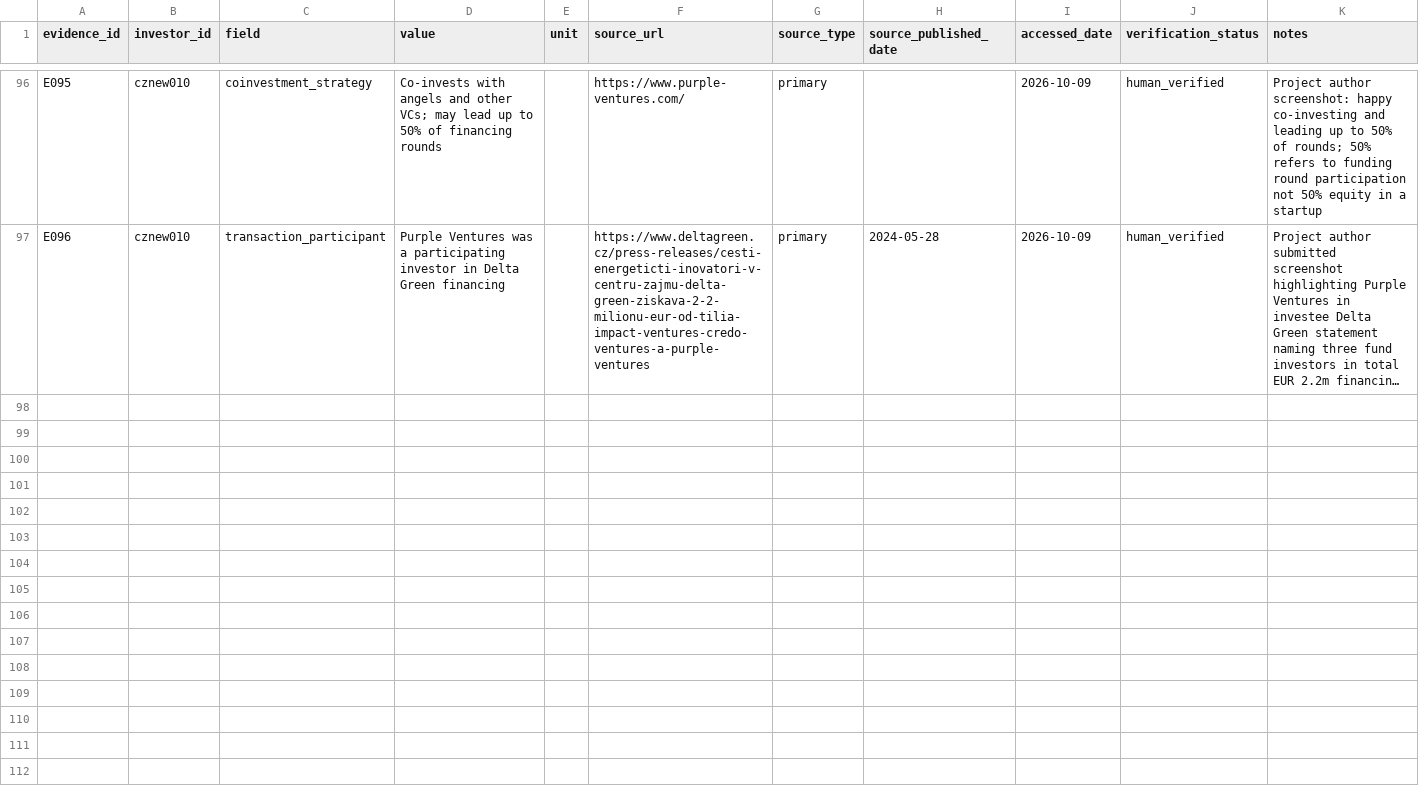
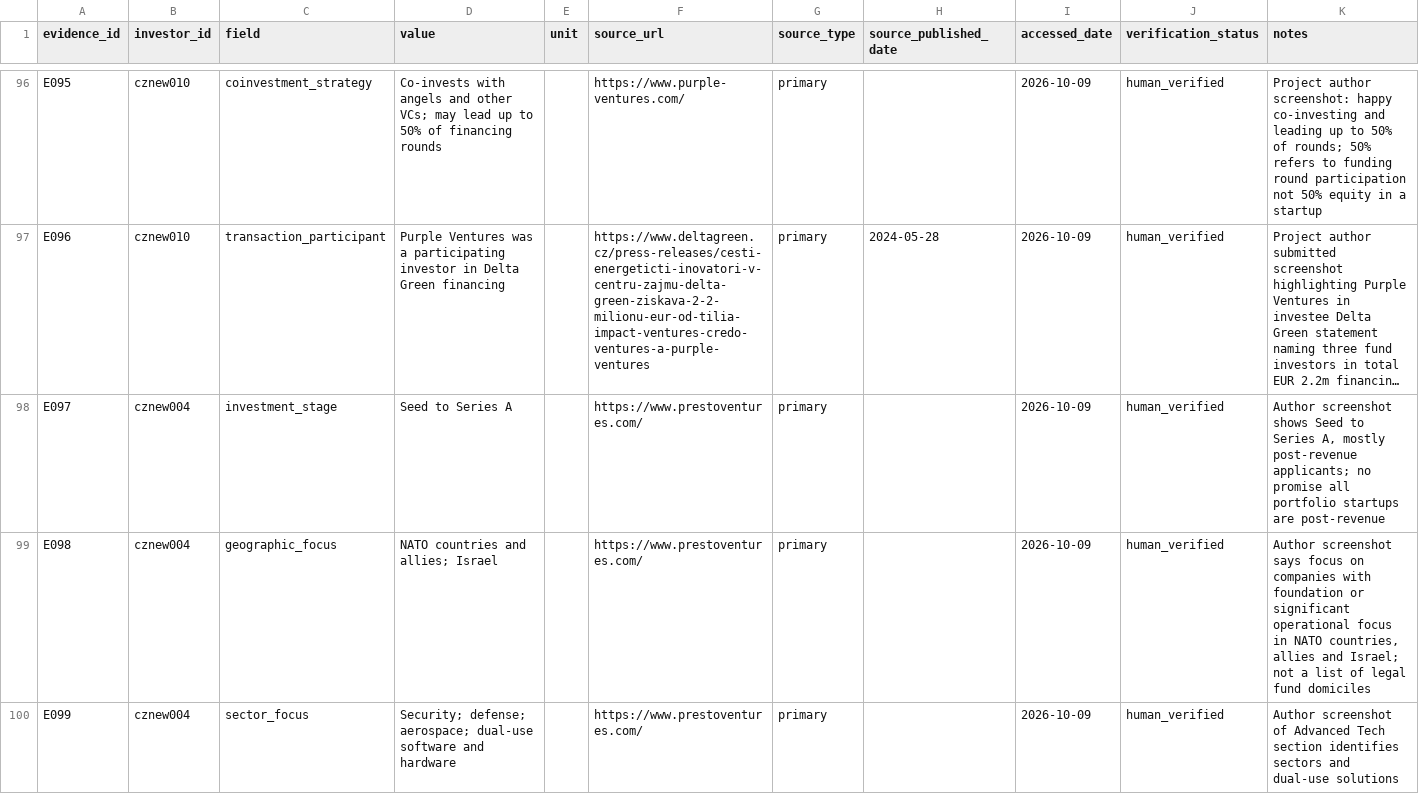
Before and after one commit to Raknogun/InvestorVerify, a CSV file: data/evidence.csv, drawn as a sheet; only a part is shown, gaps mark what is left out; long unchanged cells end in …; the diff covers the shown part only; the diff names each change by its address in the sheet, - before the commit and + after, or states it on an @@ line.

Commit message:
Verify Presto strategy and separate own tickets from total financing rounds

```diff
--- a/data/evidence.csv
+++ b/data/evidence.csv
+row 98: E097 | cznew004 | investment_stage | Seed to Series A |  | https://www.prestoventures.com/ | primary |  | 2026-10-09 | human_verified | Author screenshot shows Seed to Series A, mostly post-revenue applicants; no promise all portfolio startups are post-revenue
+row 99: E098 | cznew004 | geographic_focus | NATO countries and allies; Israel |  | https://www.prestoventures.com/ | primary |  | 2026-10-09 | human_verified | Author screenshot says focus on companies with foundation or significant operational focus in NATO countries, allies and Israel; not a list of legal fund domiciles
+row 100: E099 | cznew004 | sector_focus | Security; defense; aerospace; dual-use software and hardware |  | https://www.prestoventures.com/ | primary |  | 2026-10-09 | human_verified | Author screenshot of Advanced Tech section identifies sectors and dual-use solutions
```
Also changed, not shown: 3 added rows and 4 edited cells elsewhere in this file, 4 other files.
